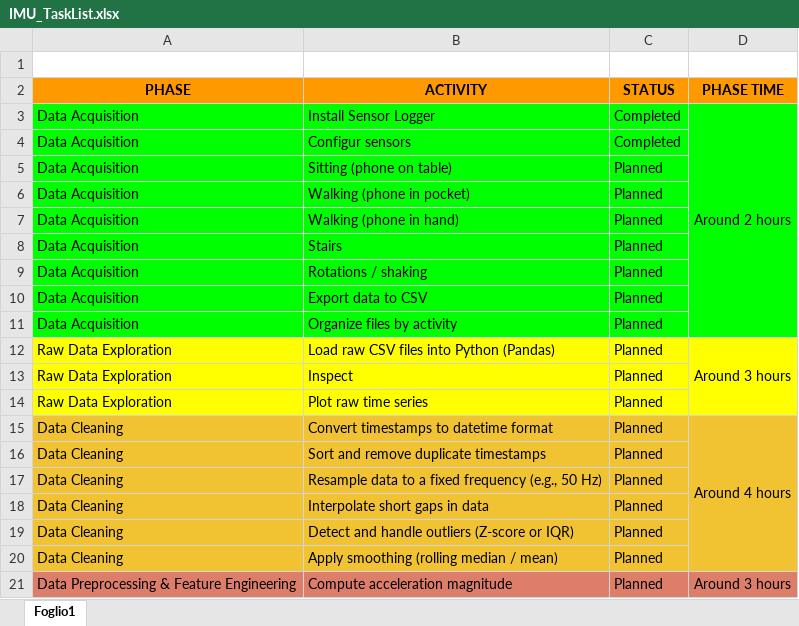
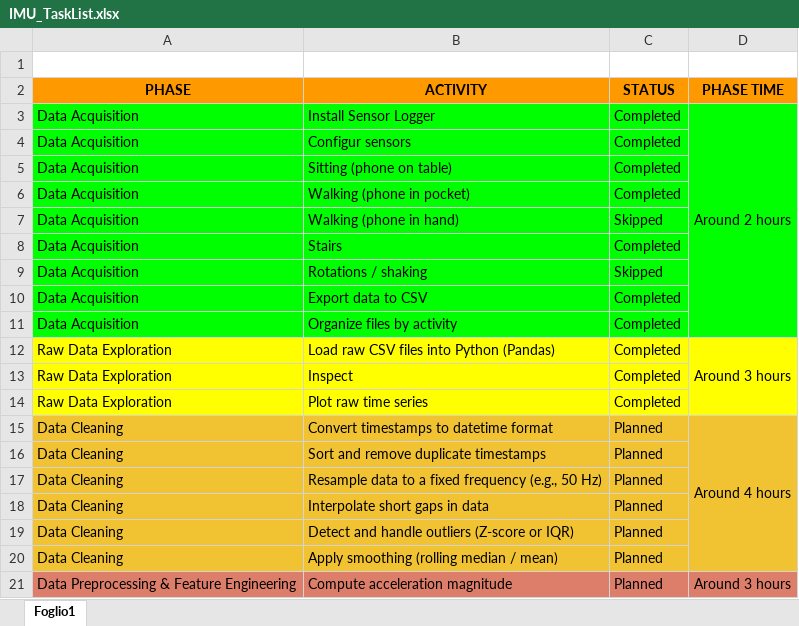
Before and after one commit to Zuppa-hub/imu-activity-recognition, an Excel workbook: IMU_TaskList.xlsx, sheet Foglio1, drawn as a sheet; only a part is shown; values as stored, in another font and other column widths than the file's, no borders; the diff names each change by its address in the sheet, - before the commit and + after, or states it on an @@ line.

Commit message:
exploration raw data

```diff
--- a/IMU_TaskList.xlsx (sheet Foglio1)
+++ b/IMU_TaskList.xlsx (sheet Foglio1)
-C5:C6 (STATUS): Planned
+C5:C6 (STATUS): Completed
-C7 (STATUS): Planned
+C7 (STATUS): Skipped
-C8 (STATUS): Planned
+C8 (STATUS): Completed
-C9 (STATUS): Planned
+C9 (STATUS): Skipped
-C10:C14 (STATUS): Planned
+C10:C14 (STATUS): Completed
```
Also changed, not shown: 9 other files.
